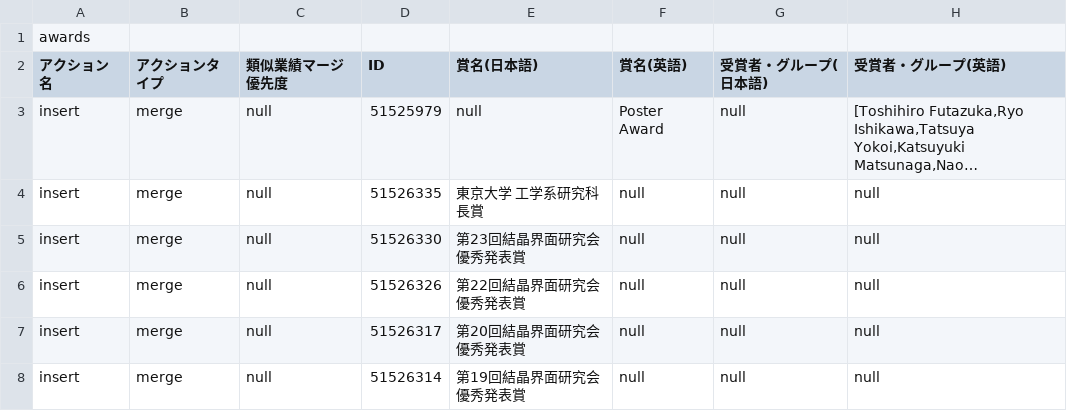
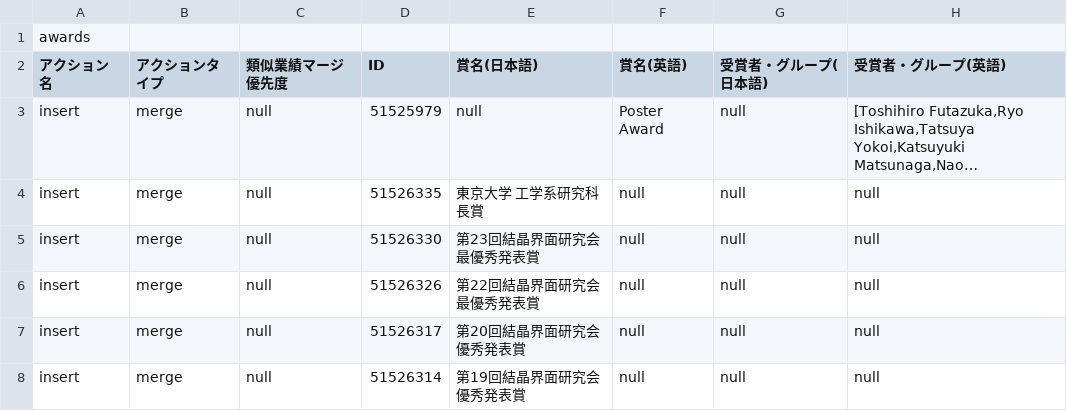
Before and after one commit to futazuka/futazuka.github.io, a CSV file: data/rm_awards.csv, drawn as a sheet; only a part is shown; long unchanged cells end in …; the diff names each change by its address in the sheet, - before the commit and + after, or states it on an @@ line.

Commit message:
Update rm_awards.csv

```diff
--- a/data/rm_awards.csv
+++ b/data/rm_awards.csv
-E5 (賞名(日本語)): 第23回結晶界面研究会 優秀発表賞
+E5 (賞名(日本語)): 第23回結晶界面研究会 最優秀発表賞
-E6 (賞名(日本語)): 第22回結晶界面研究会 優秀発表賞
+E6 (賞名(日本語)): 第22回結晶界面研究会 最優秀発表賞
```
